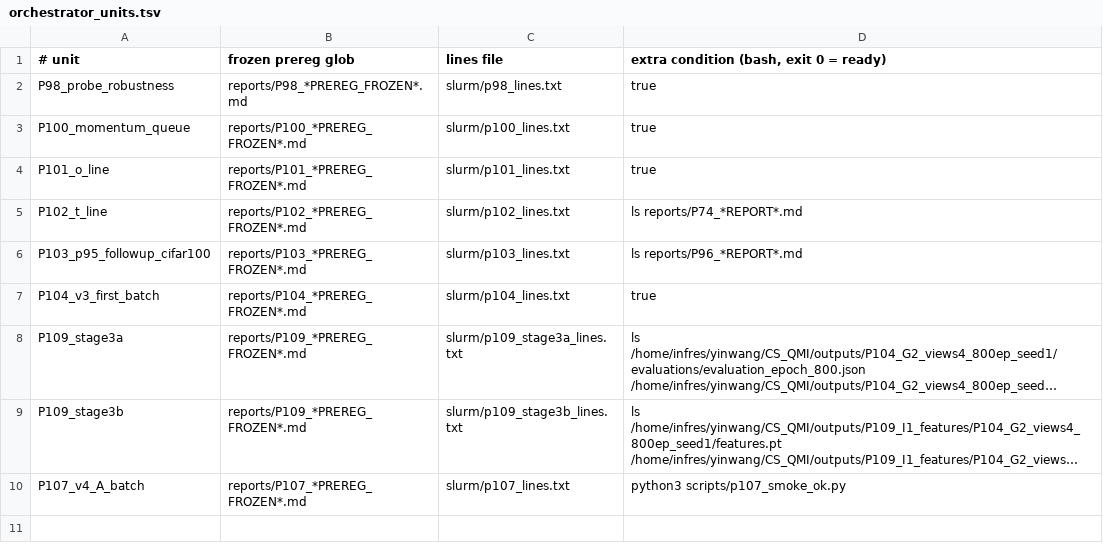
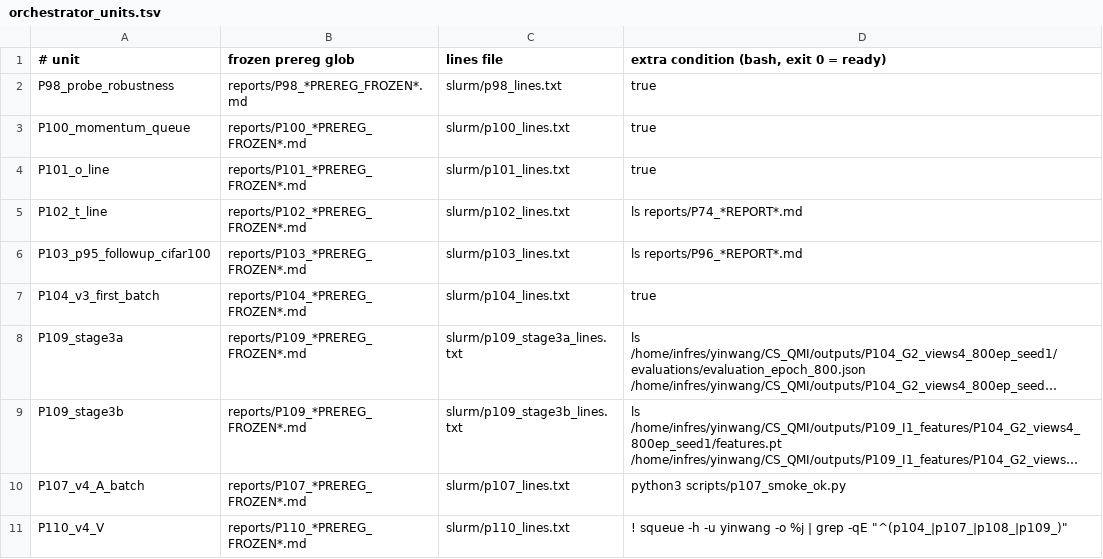
Before and after one commit to W-Yinghao/VCS_QMI, a TSV file: slurm/orchestrator_units.tsv, drawn as a sheet; long unchanged cells end in …; the diff names each change by its address in the sheet, - before the commit and + after, or states it on an @@ line.

```diff
--- a/slurm/orchestrator_units.tsv
+++ b/slurm/orchestrator_units.tsv
+row 11: P110_v4_V | reports/P110_*PREREG_FROZEN*.md | slurm/p110_lines.txt | ! squeue -h -u yinwang -o %j | grep -qE "^(p104_|p107_|p108_|p109_)"
```
Also changed, not shown: 28 other files.
